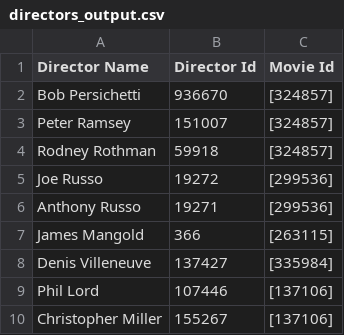
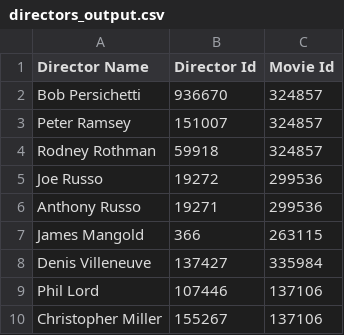
Before and after one commit to ACEinfinity7/MovieCredits, a CSV file: directors_output.csv, drawn as a sheet.

```diff
--- a/directors_output.csv
+++ b/directors_output.csv
@@ -1,10 +1,10 @@
 Director Name, Director Id, Movie Id
-Bob Persichetti,                       936670,                       [324857]
-Peter Ramsey,                       151007,                       [324857]
-Rodney Rothman,                       59918,                       [324857]
-Joe Russo,                       19272,                       [299536]
-Anthony Russo,                       19271,                       [299536]
-James Mangold,                       366,                       [263115]
-Denis Villeneuve,                       137427,                       [335984]
-Phil Lord,                       107446,                       [137106]
-Christopher Miller,                       155267,                       [137106]
+Bob Persichetti, 936670, 324857
+Peter Ramsey, 151007, 324857
+Rodney Rothman, 59918, 324857
+Joe Russo, 19272, 299536
+Anthony Russo, 19271, 299536
+James Mangold, 366, 263115
+Denis Villeneuve, 137427, 335984
+Phil Lord, 107446, 137106
+Christopher Miller, 155267, 137106
```
Also changed, not shown: actor_data.csv, movie_data.csv, 3 other files.
